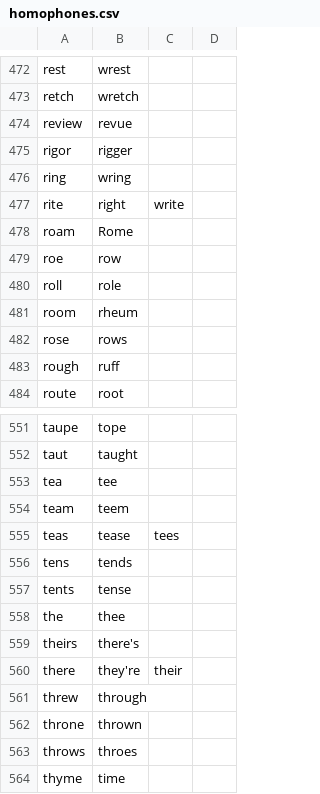
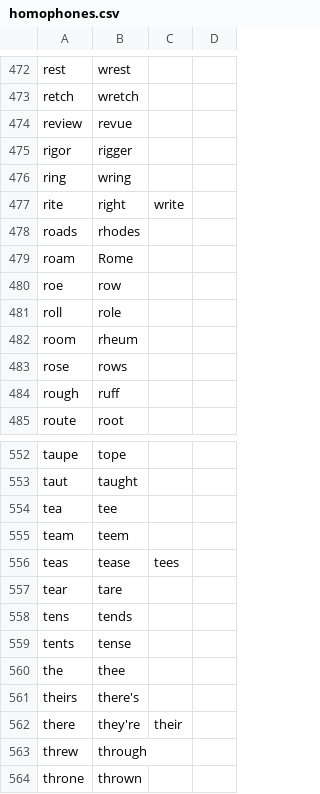
Before and after one commit to davidulander/talon, a CSV file: imported/homophones.csv, drawn as a sheet; only a part is shown, gaps mark what is left out; the shorter side is filled out with more unchanged rows.

```diff
--- a/imported/homophones.csv
+++ b/imported/homophones.csv
@@ -477,2 +477,3 @@ ring,wring
 rite,right,write
+roads,rhodes
 roam,Rome
@@ -555,2 +556,3 @@ team,teem
 teas,tease,tees
+tear,tare
 tens,tends
```
Also changed, not shown: 3 other files.
